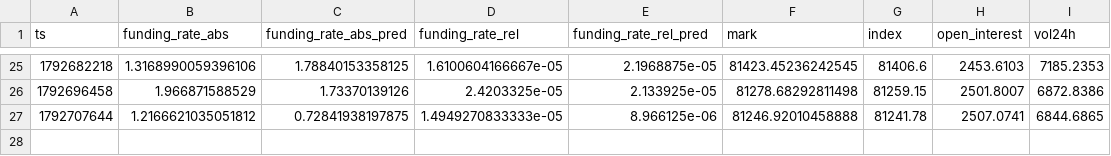
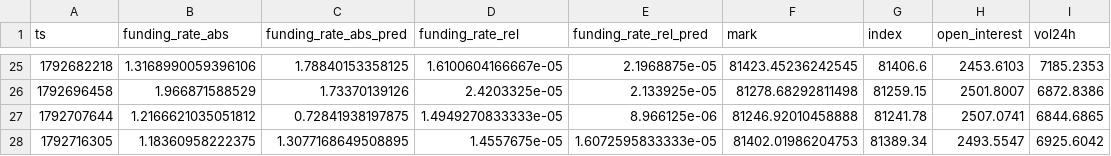
Before and after one commit to Alex-1101/btc-data-collector, a CSV file: data/funding.csv, drawn as a sheet; only a part is shown, gaps mark what is left out.

Commit message:
data 2026-10-23T00:45Z

```diff
--- a/data/funding.csv
+++ b/data/funding.csv
@@ -27 +27,2 @@ ts,funding_rate_abs,funding_rate_abs_pred,funding_rate_rel,funding_rate_rel_pred
 1792707644,1.2166621035051812,0.72841938197875,1.4949270833333e-05,8.966125e-06,81246.92010458888,81241.78,2507.0741,6844.6865
+1792716305,1.18360958222375,1.3077168649508895,1.4557675e-05,1.6072595833333e-05,81402.01986204753,81389.34,2493.5547,6925.6042
```
Also changed, not shown: data/btc_1d.csv, data/btc_1h.csv, 3 other files.
